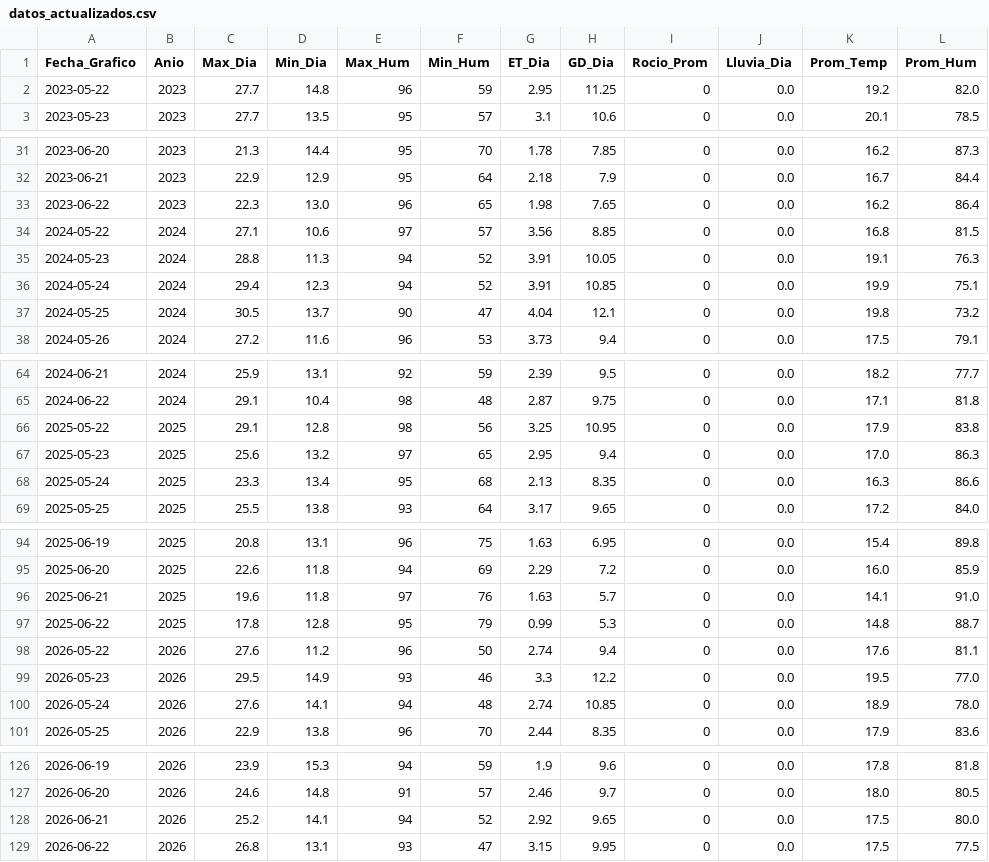
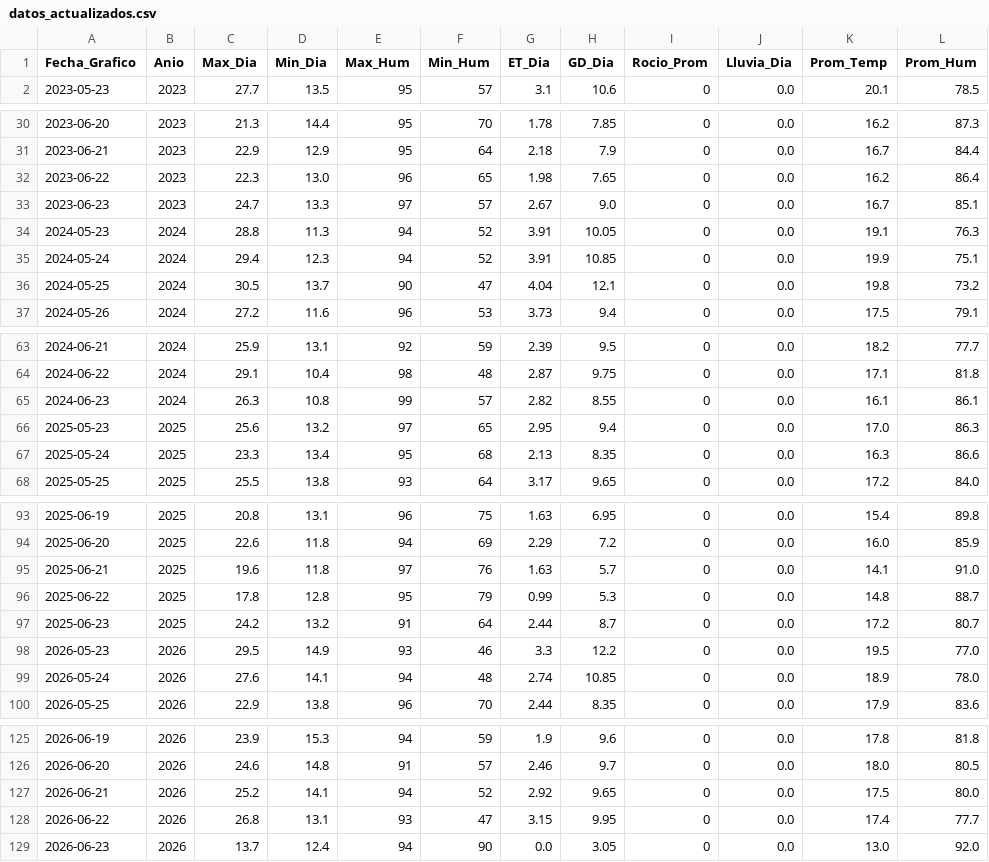
Before and after one commit to omartel-crypto/Datos_Meteorologico, a CSV file: datos_actualizados.csv, drawn as a sheet; only a part is shown, gaps mark what is left out.

Commit message:
Robot: Data actualizada 2026-06-23 03:38 Lima

```diff
--- a/datos_actualizados.csv
+++ b/datos_actualizados.csv
@@ -1,3 +1,2 @@
 Fecha_Grafico,Anio,Max_Dia,Min_Dia,Max_Hum,Min_Hum,ET_Dia,GD_Dia,Rocio_Prom,Lluvia_Dia,Prom_Temp,Prom_Hum
-2023-05-22,2023,27.7,14.8,96,59,2.95,11.25,0,0.0,19.2,82.0
 2023-05-23,2023,27.7,13.5,95,57,3.1,10.6,0,0.0,20.1,78.5
@@ -33,3 +32,3 @@
 2023-06-22,2023,22.3,13.0,96,65,1.98,7.65,0,0.0,16.2,86.4
-2024-05-22,2024,27.1,10.6,97,57,3.56,8.85,0,0.0,16.8,81.5
+2023-06-23,2023,24.7,13.3,97,57,2.67,9.0,0,0.0,16.7,85.1
 2024-05-23,2024,28.8,11.3,94,52,3.91,10.05,0,0.0,19.1,76.3
@@ -65,3 +64,3 @@
 2024-06-22,2024,29.1,10.4,98,48,2.87,9.75,0,0.0,17.1,81.8
-2025-05-22,2025,29.1,12.8,98,56,3.25,10.95,0,0.0,17.9,83.8
+2024-06-23,2024,26.3,10.8,99,57,2.82,8.55,0,0.0,16.1,86.1
 2025-05-23,2025,25.6,13.2,97,65,2.95,9.4,0,0.0,17.0,86.3
@@ -97,3 +96,3 @@
 2025-06-22,2025,17.8,12.8,95,79,0.99,5.3,0,0.0,14.8,88.7
-2026-05-22,2026,27.6,11.2,96,50,2.74,9.4,0,0.0,17.6,81.1
+2025-06-23,2025,24.2,13.2,91,64,2.44,8.7,0,0.0,17.2,80.7
 2026-05-23,2026,29.5,14.9,93,46,3.3,12.2,0,0.0,19.5,77.0
@@ -128,2 +127,3 @@
 2026-06-21,2026,25.2,14.1,94,52,2.92,9.65,0,0.0,17.5,80.0
-2026-06-22,2026,26.8,13.1,93,47,3.15,9.95,0,0.0,17.5,77.5
+2026-06-22,2026,26.8,13.1,93,47,3.15,9.95,0,0.0,17.4,77.7
+2026-06-23,2026,13.7,12.4,94,90,0.0,3.05,0,0.0,13.0,92.0
```
Also changed, not shown: datos_yaurilla.csv.
